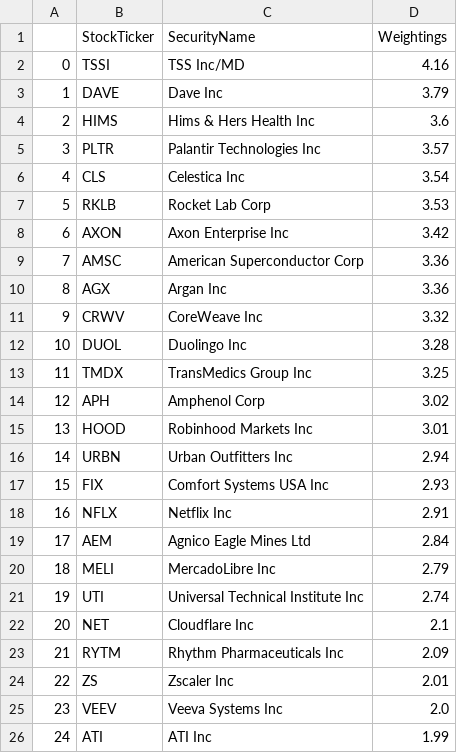
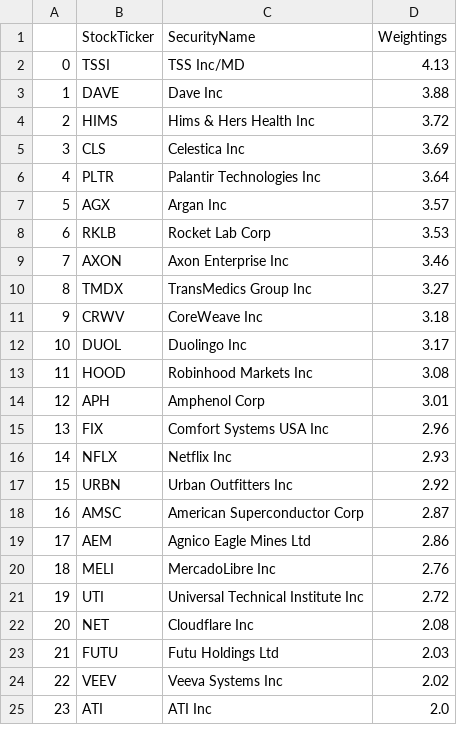
Before and after one commit to major/ffty-etf, a CSV file: ffty.csv, drawn as a sheet; only a part is shown; removed rows and columns are numbered as before the commit, all else as after; the diff covers the shown part only; the diff names each change by its address in the sheet, - before the commit and + after, or states it on an @@ line.

Commit message:
Updating ETF data: Thu Jun 12 01:53:03 UTC 2025

```diff
--- a/ffty.csv
+++ b/ffty.csv
-D2 (Weightings): 4.16
+D2 (Weightings): 4.13
-D3 (Weightings): 3.79
+D3 (Weightings): 3.88
-D4 (Weightings): 3.6
+D4 (Weightings): 3.72
-row 5: 3 | PLTR | Palantir Technologies Inc | 3.57
@@ column A renumbered between rows 5 and 50 @@
-D5 (Weightings): 3.54
+D5 (Weightings): 3.69
+row 6: 4 | PLTR | Palantir Technologies Inc | 3.64
+row 7: 5 | AGX | Argan Inc | 3.57
-D9 (Weightings): 3.42
+D9 (Weightings): 3.46
-row 9: 7 | AMSC | American Superconductor Corp | 3.36
-row 10: 8 | AGX | Argan Inc | 3.36
+row 10: 8 | TMDX | TransMedics Group Inc | 3.27
-D11 (Weightings): 3.32
+D11 (Weightings): 3.18
-D12 (Weightings): 3.28
+D12 (Weightings): 3.17
-row 13: 11 | TMDX | TransMedics Group Inc | 3.25
-row 14: 12 | APH | Amphenol Corp | 3.02
-D13 (Weightings): 3.01
+D13 (Weightings): 3.08
-row 16: 14 | URBN | Urban Outfitters Inc | 2.94
+row 14: 12 | APH | Amphenol Corp | 3.01
-D15 (Weightings): 2.93
+D15 (Weightings): 2.96
-D16 (Weightings): 2.91
+D16 (Weightings): 2.93
+row 17: 15 | URBN | Urban Outfitters Inc | 2.92
+row 18: 16 | AMSC | American Superconductor Corp | 2.87
-D19 (Weightings): 2.84
+D19 (Weightings): 2.86
-D20 (Weightings): 2.79
+D20 (Weightings): 2.76
-D21 (Weightings): 2.74
+D21 (Weightings): 2.72
-D22 (Weightings): 2.1
+D22 (Weightings): 2.08
-row 23: 21 | RYTM | Rhythm Pharmaceuticals Inc | 2.09
-row 24: 22 | ZS | Zscaler Inc | 2.01
+row 23: 21 | FUTU | Futu Holdings Ltd | 2.03
-D24 (Weightings): 2.0
+D24 (Weightings): 2.02
-D25 (Weightings): 1.99
+D25 (Weightings): 2.0
```
Also changed, not shown: 9 added rows, 8 removed rows and 9 edited cells elsewhere in this file, 2 other files.
